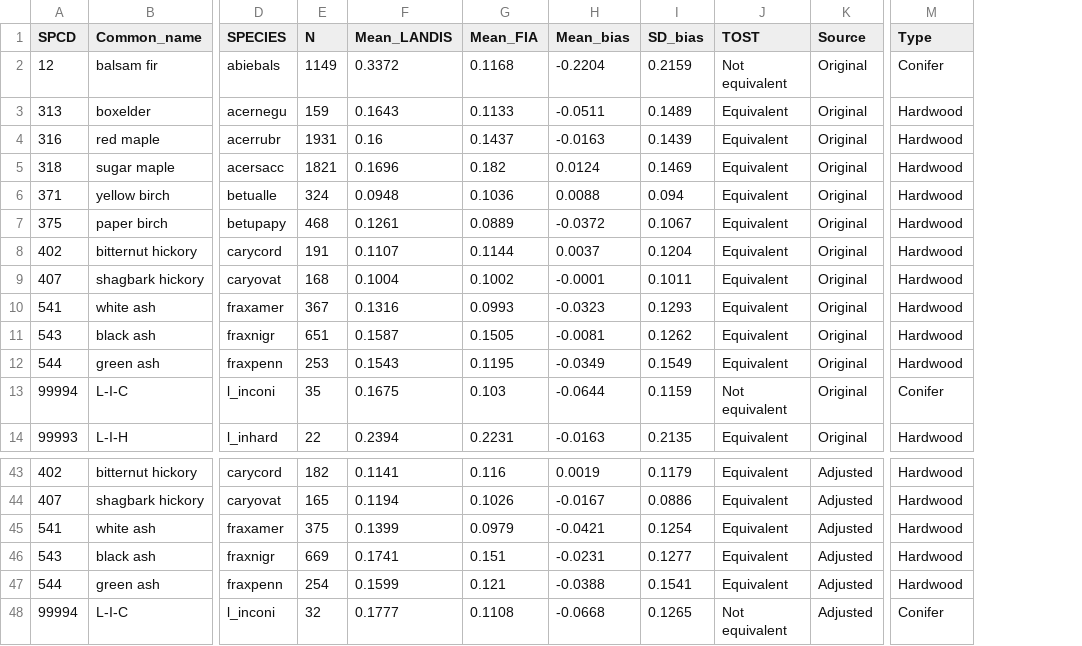
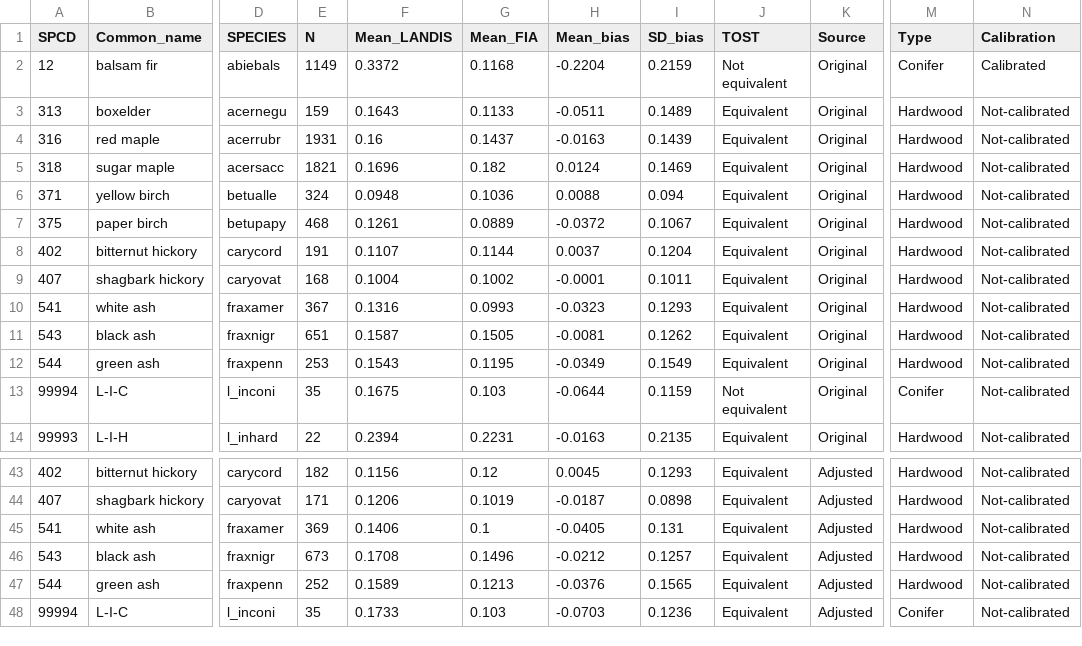
Before and after one commit to LFitts/Landis_Density_Succession, a CSV file: simulations/s3_s4/results/tables_SPECIES_s3_s4_validation_long.csv, drawn as a sheet; only a part is shown, gaps mark what is left out; the diff covers the shown part only; the diff names each change by its address in the sheet, - before the commit and + after, or states it on an @@ line.

```diff
--- a/simulations/s3_s4/results/tables_SPECIES_s3_s4_validation_long.csv
+++ b/simulations/s3_s4/results/tables_SPECIES_s3_s4_validation_long.csv
+column N (Calibration), rows 2-14: Calibrated | Not-calibrated | Not-calibrated | Not-calibrated | Not-calibrated | Not-calibrated | Not-calibrated | Not-calibrated | Not-calibrated | Not-calibrated | Not-calibrated | Not-calibrated | Not-calibrated; rows 43-48: all Not-calibrated
-F43 (Mean_LANDIS): 0.1141
+F43 (Mean_LANDIS): 0.1156
-G43 (Mean_FIA): 0.116
+G43 (Mean_FIA): 0.12
-H43 (Mean_bias): 0.0019
+H43 (Mean_bias): 0.0045
-I43 (SD_bias): 0.1179
+I43 (SD_bias): 0.1293
-E44 (N): 165
+E44 (N): 171
-F44 (Mean_LANDIS): 0.1194
+F44 (Mean_LANDIS): 0.1206
-G44 (Mean_FIA): 0.1026
+G44 (Mean_FIA): 0.1019
-H44 (Mean_bias): -0.0167
+H44 (Mean_bias): -0.0187
-I44 (SD_bias): 0.0886
+I44 (SD_bias): 0.0898
-E45 (N): 375
+E45 (N): 369
-F45 (Mean_LANDIS): 0.1399
+F45 (Mean_LANDIS): 0.1406
-G45 (Mean_FIA): 0.0979
+G45 (Mean_FIA): 0.1
-H45 (Mean_bias): -0.0421
+H45 (Mean_bias): -0.0405
-I45 (SD_bias): 0.1254
+I45 (SD_bias): 0.131
-E46 (N): 669
+E46 (N): 673
-F46 (Mean_LANDIS): 0.1741
+F46 (Mean_LANDIS): 0.1708
-G46 (Mean_FIA): 0.151
+G46 (Mean_FIA): 0.1496
-H46 (Mean_bias): -0.0231
+H46 (Mean_bias): -0.0212
-I46 (SD_bias): 0.1277
+I46 (SD_bias): 0.1257
-E47 (N): 254
+E47 (N): 252
-F47 (Mean_LANDIS): 0.1599
+F47 (Mean_LANDIS): 0.1589
-G47 (Mean_FIA): 0.121
+G47 (Mean_FIA): 0.1213
-H47 (Mean_bias): -0.0388
+H47 (Mean_bias): -0.0376
-I47 (SD_bias): 0.1541
+I47 (SD_bias): 0.1565
-E48 (N): 32
+E48 (N): 35
-F48 (Mean_LANDIS): 0.1777
+F48 (Mean_LANDIS): 0.1733
-G48 (Mean_FIA): 0.1108
+G48 (Mean_FIA): 0.103
-H48 (Mean_bias): -0.0668
+H48 (Mean_bias): -0.0703
-I48 (SD_bias): 0.1265
+I48 (SD_bias): 0.1236
-J48 (TOST): Not equivalent
+J48 (TOST): Equivalent
```
Also changed, not shown: 140 edited cells elsewhere in this file, 42 other files.
